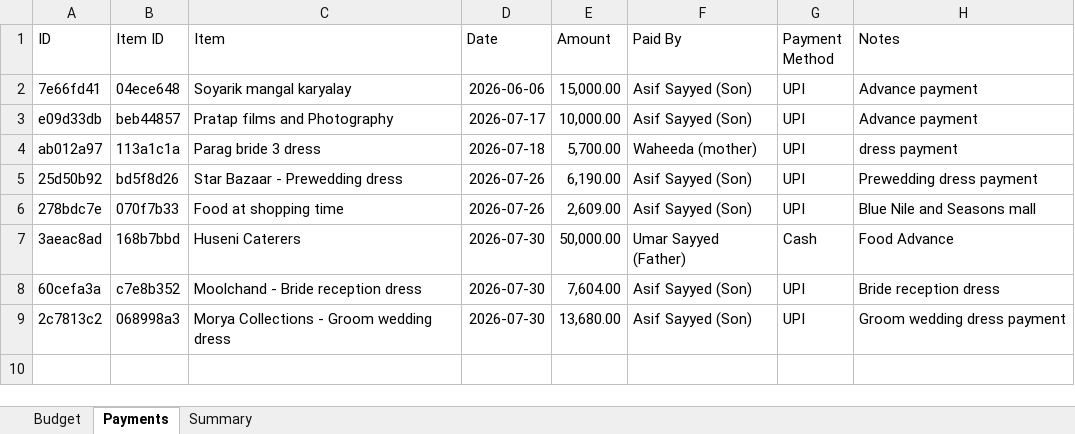
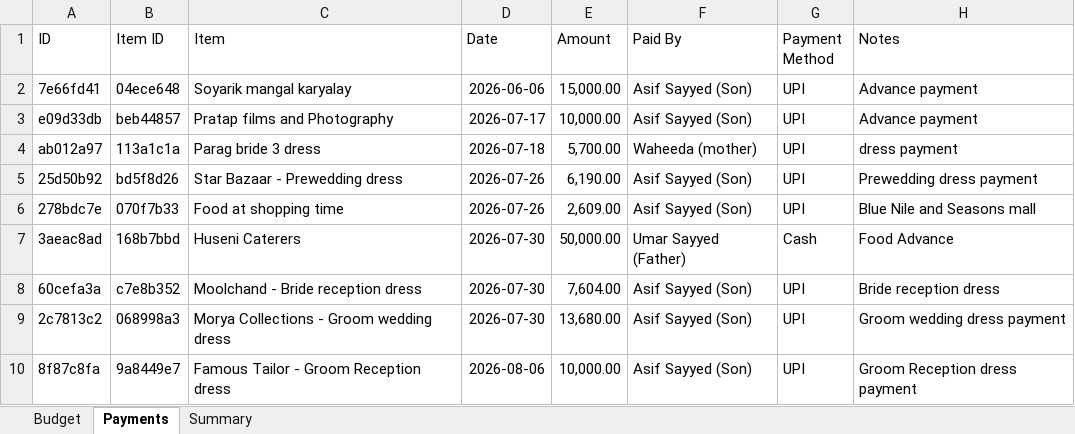
Before and after one commit to Asif-Nice/poc-track-expenses, an Excel workbook: data/expenses.xlsx, sheet Payments, drawn as a sheet; values as stored, in another font and other column widths than the file's, no borders; the diff names each change by its address in the sheet, - before the commit and + after, or states it on an @@ line.

Commit message:
Record payment: ₹10,000.00 by Asif Sayyed (Son) for Famous Tailor - Groom Reception dress

```diff
--- a/data/expenses.xlsx (sheet Payments)
+++ b/data/expenses.xlsx (sheet Payments)
+row 10: 8f87c8fa | 9a8449e7 | Famous Tailor - Groom Reception dress | 2026-08-06 | 10,000.00 | Asif Sayyed (Son) | UPI | Groom Reception dress payment
```
Also changed, not shown: sheet Summary.
